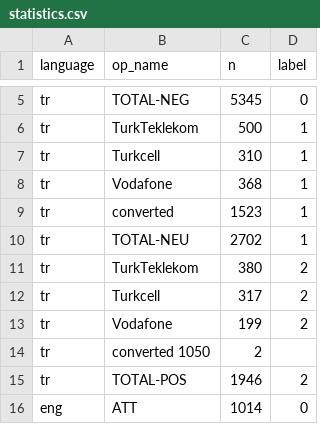
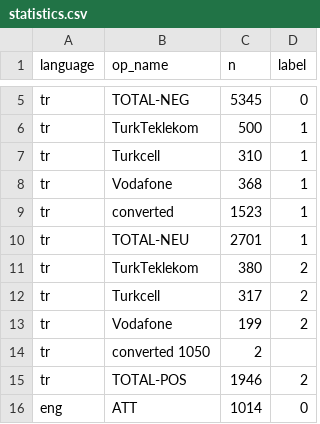
Before and after one commit to CanGurcuoglu/bert-sentiment-analysis, a CSV file: statistics.csv, drawn as a sheet; only a part is shown, gaps mark what is left out.

Commit message:
Update statistics.csv

```diff
--- a/statistics.csv
+++ b/statistics.csv
@@ -9,3 +9,3 @@ tr,Vodafone,368,1
 tr,converted,1523,1
-tr,TOTAL-NEU,2702,1
+tr,TOTAL-NEU,2701,1
 tr,TurkTeklekom,380,2
```
